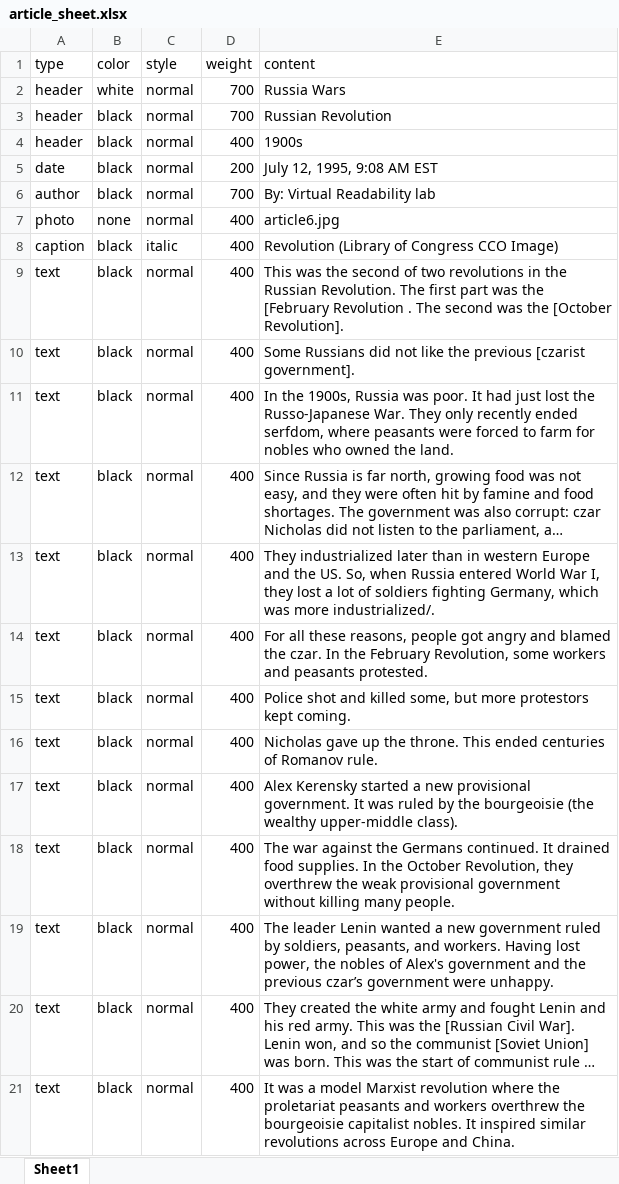
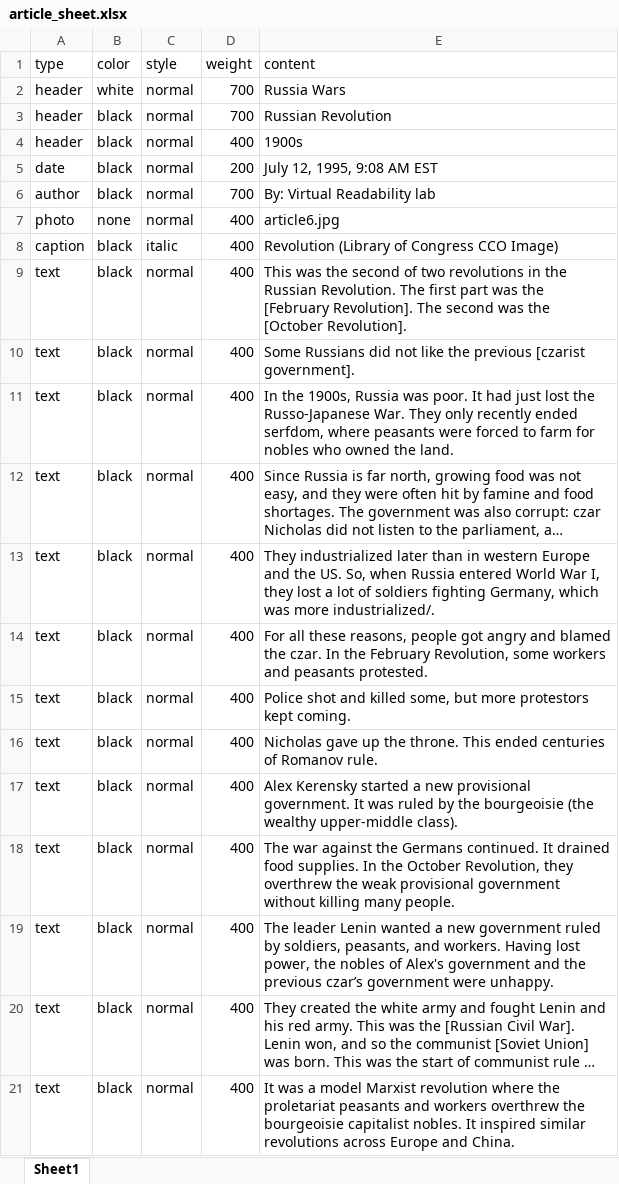
Before and after one commit to kmkucuk/article_study, an Excel workbook: articles/article6/article_sheet.xlsx, sheet Sheet1, drawn as a sheet; long unchanged cells end in …; values as stored, in another font and other column widths than the file's, no borders; the diff names each change by its address in the sheet, - before the commit and + after, or states it on an @@ line.

```diff
--- a/articles/article6/article_sheet.xlsx (sheet Sheet1)
+++ b/articles/article6/article_sheet.xlsx (sheet Sheet1)
-E9 (content): …the [February Revolution . The second…
+E9 (content): …the [February Revolution]. The second…
```
Also changed, not shown: articles/article7/fonts_and_kerning.xlsx, 57 other files.
